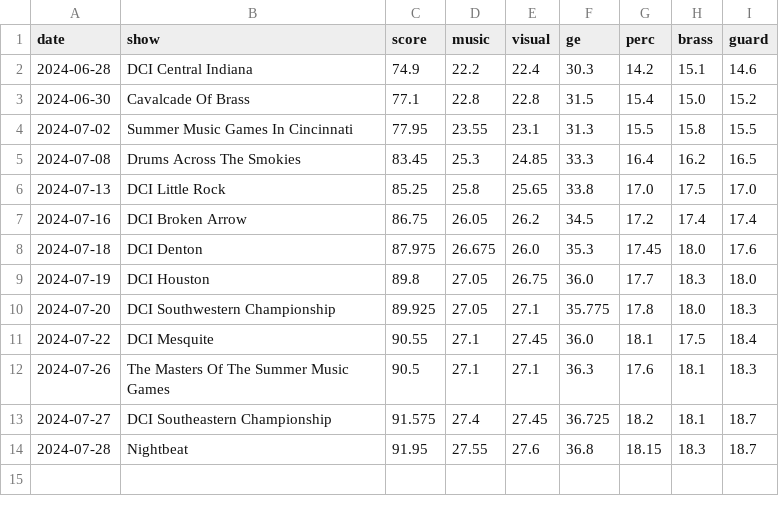
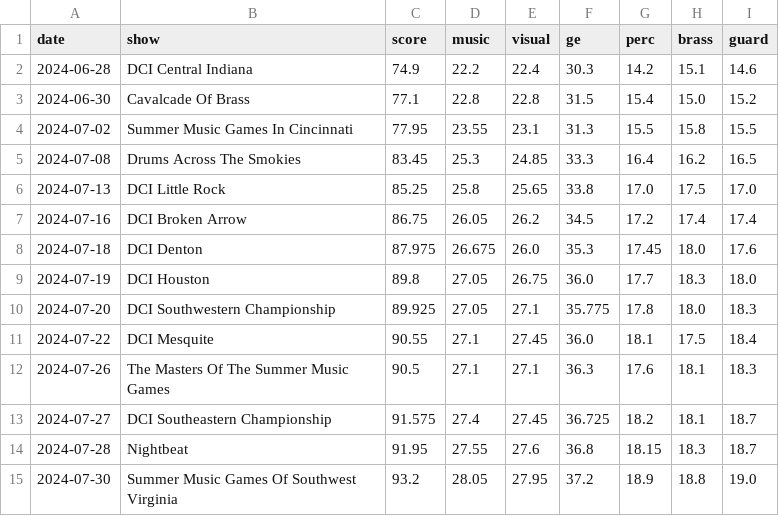
Before and after one commit to Coincadink/majesticturtlejp.github.io, a CSV file: data/2024/Carolina Crown.csv, drawn as a sheet; the diff names each change by its address in the sheet, - before the commit and + after, or states it on an @@ line.

```diff
--- a/data/2024/Carolina Crown.csv
+++ b/data/2024/Carolina Crown.csv
+row 15: 2024-07-30 | Summer Music Games Of Southwest Virginia | 93.2 | 28.05 | 27.95 | 37.2 | 18.9 | 18.8 | 19.0
```
Also changed, not shown: data/2024/Colts.csv, data/2024/Pacific Crest.csv, 19 other files.
